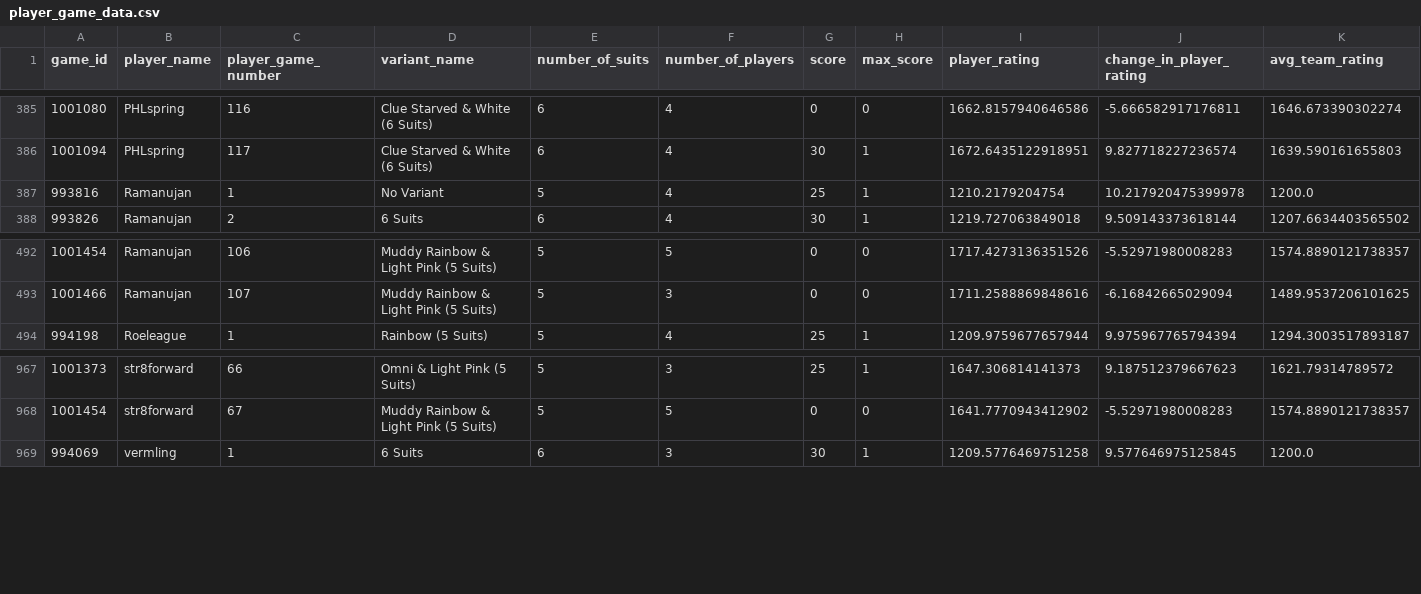
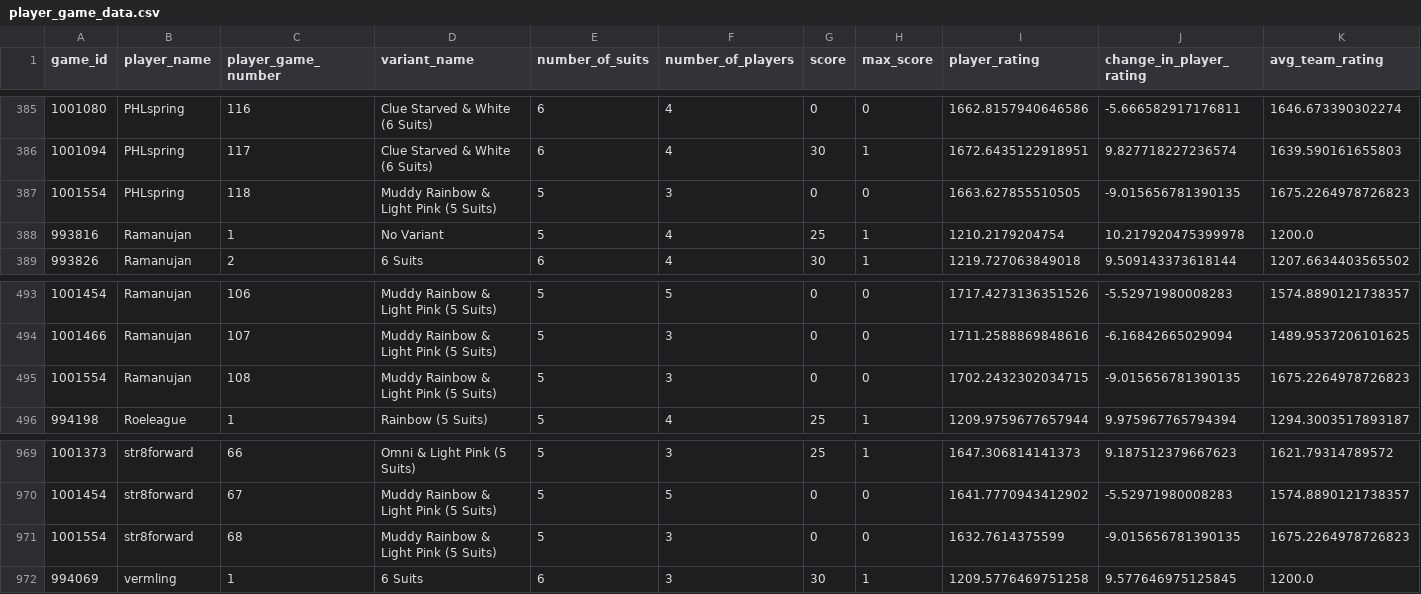
Before and after one commit to hanabi-league/hanabi-league.github.io, a CSV file: data/player_game_data.csv, drawn as a sheet; only a part is shown, gaps mark what is left out.

Commit message:
Update data

```diff
--- a/data/player_game_data.csv
+++ b/data/player_game_data.csv
@@ -386,2 +386,3 @@ game_id,player_name,player_game_number,variant_name,number_of_suits,number_of_pl
 1001094,PHLspring,117,Clue Starved & White (6 Suits),6,4,30,1,1672.6435122918951,9.827718227236574,1639.590161655803
+1001554,PHLspring,118,Muddy Rainbow & Light Pink (5 Suits),5,3,0,0,1663.627855510505,-9.015656781390135,1675.2264978726823
 993816,Ramanujan,1,No Variant,5,4,25,1,1210.2179204754,10.217920475399978,1200.0
@@ -493,2 +494,3 @@ game_id,player_name,player_game_number,variant_name,number_of_suits,number_of_pl
 1001466,Ramanujan,107,Muddy Rainbow & Light Pink (5 Suits),5,3,0,0,1711.2588869848616,-6.16842665029094,1489.9537206101625
+1001554,Ramanujan,108,Muddy Rainbow & Light Pink (5 Suits),5,3,0,0,1702.2432302034715,-9.015656781390135,1675.2264978726823
 994198,Roeleague,1,Rainbow (5 Suits),5,4,25,1,1209.9759677657944,9.975967765794394,1294.3003517893187
@@ -968,2 +970,3 @@ game_id,player_name,player_game_number,variant_name,number_of_suits,number_of_pl
 1001454,str8forward,67,Muddy Rainbow & Light Pink (5 Suits),5,5,0,0,1641.7770943412902,-5.52971980008283,1574.8890121738357
+1001554,str8forward,68,Muddy Rainbow & Light Pink (5 Suits),5,3,0,0,1632.7614375599,-9.015656781390135,1675.2264978726823
 994069,vermling,1,6 Suits,6,3,30,1,1209.5776469751258,9.577646975125845,1200.0
```
Also changed, not shown: data/player_data.csv, data/variant_data.csv, 2 other files.
